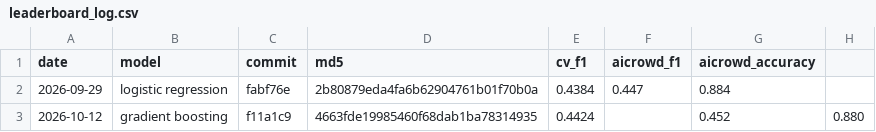
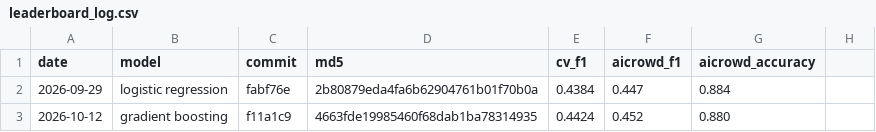
Before and after one commit to AS8148/ML-Project-1, a CSV file: results/leaderboard_log.csv, drawn as a sheet.

```diff
--- a/results/leaderboard_log.csv
+++ b/results/leaderboard_log.csv
@@ -2,2 +2,2 @@ date,model,commit,md5,cv_f1,aicrowd_f1,aicrowd_accuracy
 2026-09-29,logistic regression,fabf76e,2b80879eda4fa6b62904761b01f70b0a,0.4384,0.447,0.884
-2026-10-12,gradient boosting,f11a1c9,4663fde19985460f68dab1ba78314935,0.4424,,0.452,0.880
+2026-10-12,gradient boosting,f11a1c9,4663fde19985460f68dab1ba78314935,0.4424,0.452,0.880
```
